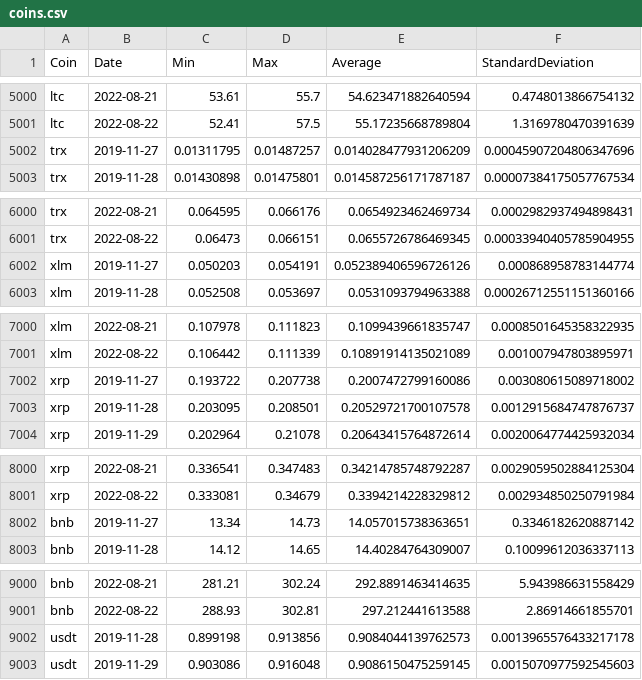
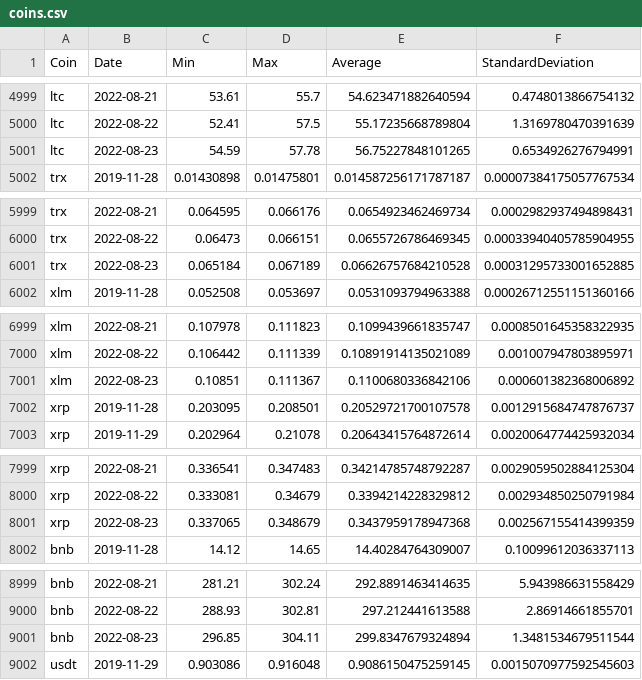
Before and after one commit to milanowicz/COVID-19-Dataset, a CSV file: data/finance/coins.csv, drawn as a sheet; only a part is shown, gaps mark what is left out; the diff covers the shown part only.

```diff
--- a/data/finance/coins.csv
+++ b/data/finance/coins.csv
@@ -5001,3 +5000,3 @@ ltc,2022-08-21,53.61,55.7,54.623471882640594,0.4748013866754132
 ltc,2022-08-22,52.41,57.5,55.17235668789804,1.3169780470391639
-trx,2019-11-27,0.01311795,0.01487257,0.014028477931206209,0.00045907204806347696
+ltc,2022-08-23,54.59,57.78,56.75227848101265,0.6534926276794991
 trx,2019-11-28,0.01430898,0.01475801,0.014587256171787187,0.00007384175057767534
@@ -6001,3 +6000,3 @@ trx,2022-08-21,0.064595,0.066176,0.0654923462469734,0.0002982937494898431
 trx,2022-08-22,0.06473,0.066151,0.0655726786469345,0.00033940405785904955
-xlm,2019-11-27,0.050203,0.054191,0.052389406596726126,0.000868958783144774
+trx,2022-08-23,0.065184,0.067189,0.06626757684210528,0.00031295733001652885
 xlm,2019-11-28,0.052508,0.053697,0.0531093794963388,0.00026712551151360166
@@ -7001,3 +7000,3 @@ xlm,2022-08-21,0.107978,0.111823,0.1099439661835747,0.0008501645358322935
 xlm,2022-08-22,0.106442,0.111339,0.10891914135021089,0.001007947803895971
-xrp,2019-11-27,0.193722,0.207738,0.2007472799160086,0.003080615089718002
+xlm,2022-08-23,0.10851,0.111367,0.1100680336842106,0.000601382368006892
 xrp,2019-11-28,0.203095,0.208501,0.20529721700107578,0.0012915684747876737
@@ -8001,3 +8000,3 @@ xrp,2022-08-21,0.336541,0.347483,0.34214785748792287,0.0029059502884125304
 xrp,2022-08-22,0.333081,0.34679,0.3394214228329812,0.002934850250791984
-bnb,2019-11-27,13.34,14.73,14.057015738363651,0.3346182620887142
+xrp,2022-08-23,0.337065,0.348679,0.3437959178947368,0.002567155414399359
 bnb,2019-11-28,14.12,14.65,14.40284764309007,0.10099612036337113
@@ -9001,3 +9000,3 @@ bnb,2022-08-21,281.21,302.24,292.8891463414635,5.943986631558429
 bnb,2022-08-22,288.93,302.81,297.212441613588,2.86914661855701
-usdt,2019-11-28,0.899198,0.913856,0.9084044139762573,0.0013965576433217178
+bnb,2022-08-23,296.85,304.11,299.8347679324894,1.3481534679511544
 usdt,2019-11-29,0.903086,0.916048,0.9086150475259145,0.0015070977592545603
```
Also changed, not shown: 6 added rows, 6 removed rows and 8 edited cells elsewhere in this file.
